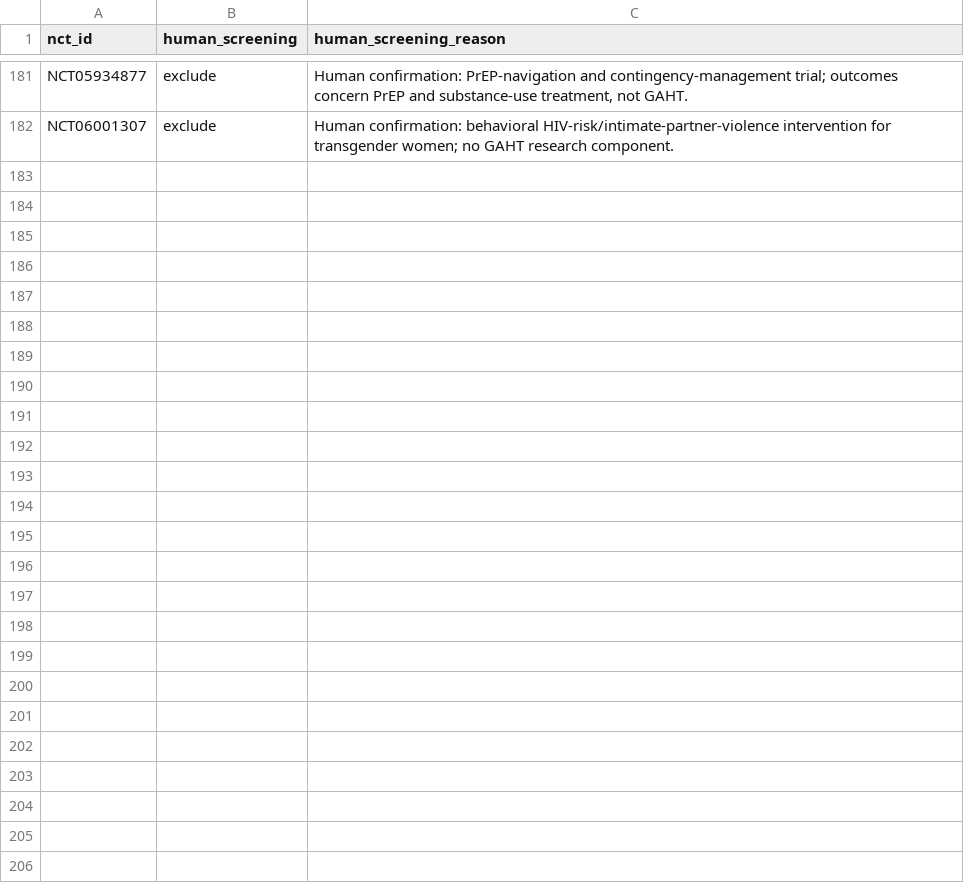
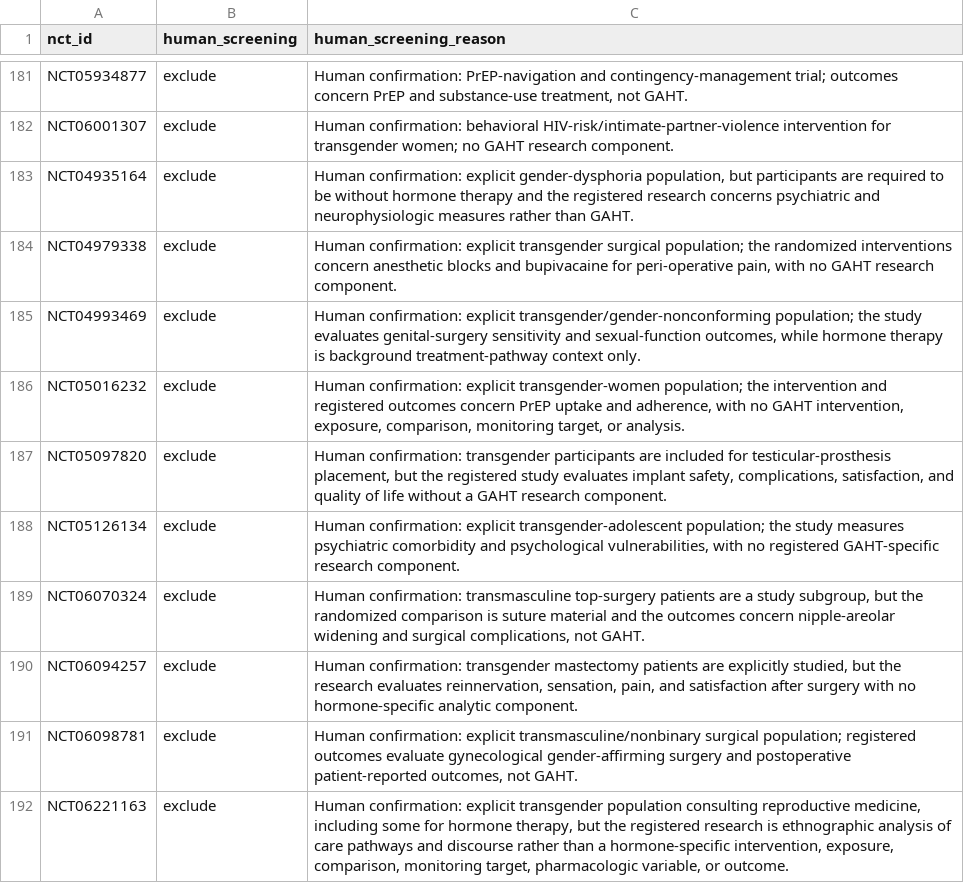
Before and after one commit to madebytommi/gaht-trialscope, a CSV file: data/human_screening_decisions.csv, drawn as a sheet; only a part is shown, gaps mark what is left out.

Commit message:
Record high-risk exclusion QC decisions 41-50

```diff
--- a/data/human_screening_decisions.csv
+++ b/data/human_screening_decisions.csv
@@ -182 +182,11 @@ NCT05934877,exclude,"Human confirmation: PrEP-navigation and contingency-managem
 NCT06001307,exclude,"Human confirmation: behavioral HIV-risk/intimate-partner-violence intervention for transgender women; no GAHT research component."
+NCT04935164,exclude,"Human confirmation: explicit gender-dysphoria population, but participants are required to be without hormone therapy and the registered research concerns psychiatric and neurophysiologic measures rather than GAHT."
+NCT04979338,exclude,"Human confirmation: explicit transgender surgical population; the randomized interventions concern anesthetic blocks and bupivacaine for peri-operative pain, with no GAHT research component."
+NCT04993469,exclude,"Human confirmation: explicit transgender/gender-nonconforming population; the study evaluates genital-surgery sensitivity and sexual-function outcomes, while hormone therapy is background treatment-pathway context only."
+NCT05016232,exclude,"Human confirmation: explicit transgender-women population; the intervention and registered outcomes concern PrEP uptake and adherence, with no GAHT intervention, exposure, comparison, monitoring target, or analysis."
+NCT05097820,exclude,"Human confirmation: transgender participants are included for testicular-prosthesis placement, but the registered study evaluates implant safety, complications, satisfaction, and quality of life without a GAHT research component."
+NCT05126134,exclude,"Human confirmation: explicit transgender-adolescent population; the study measures psychiatric comorbidity and psychological vulnerabilities, with no registered GAHT-specific research component."
+NCT06070324,exclude,"Human confirmation: transmasculine top-surgery patients are a study subgroup, but the randomized comparison is suture material and the outcomes concern nipple-areolar widening and surgical complications, not GAHT."
+NCT06094257,exclude,"Human confirmation: transgender mastectomy patients are explicitly studied, but the research evaluates reinnervation, sensation, pain, and satisfaction after surgery with no hormone-specific analytic component."
+NCT06098781,exclude,"Human confirmation: explicit transmasculine/nonbinary surgical population; registered outcomes evaluate gynecological gender-affirming surgery and postoperative patient-reported outcomes, not GAHT."
+NCT06221163,exclude,"Human confirmation: explicit transgender population consulting reproductive medicine, including some for hormone therapy, but the registered research is ethnographic analysis of care pathways and discourse rather than a hormone-specific intervention, exposure, comparison, monitoring target, pharmacologic variable, or outcome."
```
